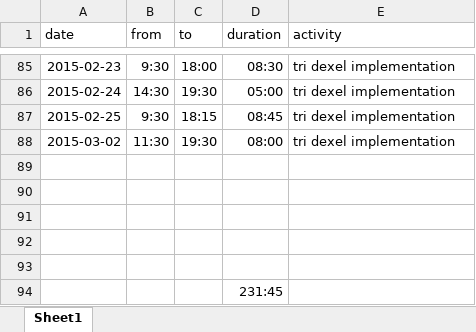
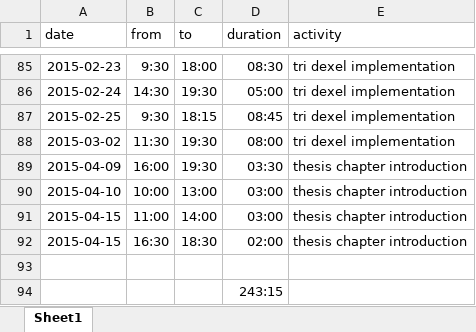
Before and after one commit to bernhardmgruber/master_thesis, an Excel workbook: documents/timelog.xlsx, sheet Sheet1, drawn as a sheet; only a part is shown, gaps mark what is left out; values as stored, in another font and other column widths than the file's, no borders; removed rows and columns are numbered as before the commit, all else as after; the diff names each change by its address in the sheet, - before the commit and + after, or states it on an @@ line.

```diff
--- a/documents/timelog.xlsx (sheet Sheet1)
+++ b/documents/timelog.xlsx (sheet Sheet1)
+row 89: 2015-04-09 | 16:00 | 19:30 | 03:30 | thesis chapter introduction
+row 90: 2015-04-10 | 10:00 | 13:00 | 03:00 | thesis chapter introduction
+row 91: 2015-04-15 | 11:00 | 14:00 | 03:00 | thesis chapter introduction
+row 92: 2015-04-15 | 16:30 | 18:30 | 02:00 | thesis chapter introduction
-row 90: (empty)
-row 91: (empty)
-row 92: (empty)
-row 93: (empty)
-D94 (duration): 231:45
+D94 (duration): 243:15
```
Also changed, not shown: 6 other files.
